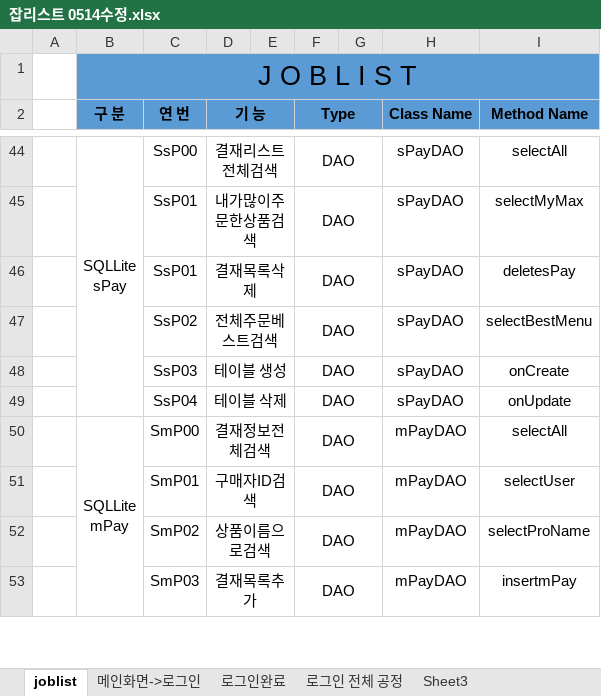
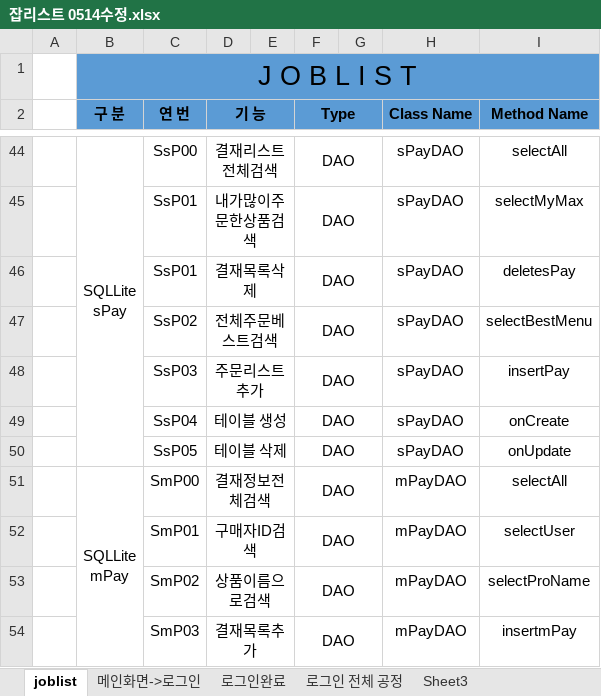
Before and after one commit to cis8448/MainPcproject, an Excel workbook: 잡리스트 0514수정.xlsx, sheet joblist, drawn as a sheet; only a part is shown, gaps mark what is left out; values as stored, in another font and other column widths than the file's, no borders; the diff names each change by its address in the sheet, - before the commit and + after, or states it on an @@ line.

```diff
--- a/잡리스트 0514수정.xlsx (sheet joblist)
+++ b/잡리스트 0514수정.xlsx (sheet joblist)
-D48 (기 능): 테이블 생성
+D48 (기 능): 주문리스트 추가
-I48 (Method Name): onCreate
+I48 (Method Name): insertPay
-D49 (기 능): 테이블 삭제
+D49 (기 능): 테이블 생성
-I49 (Method Name): onUpdate
+I49 (Method Name): onCreate
+row 50:  |  | SsP05 | 테이블 삭제 |  | DAO |  | sPayDAO | onUpdate
```
Also changed, not shown: charts or pictures, 6 other files.
